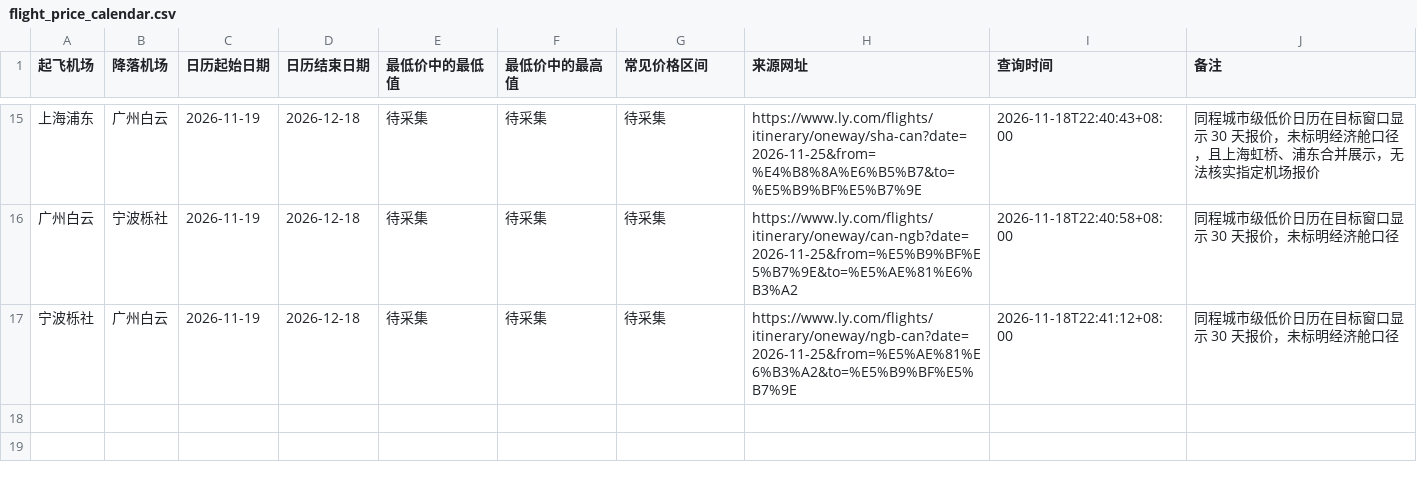
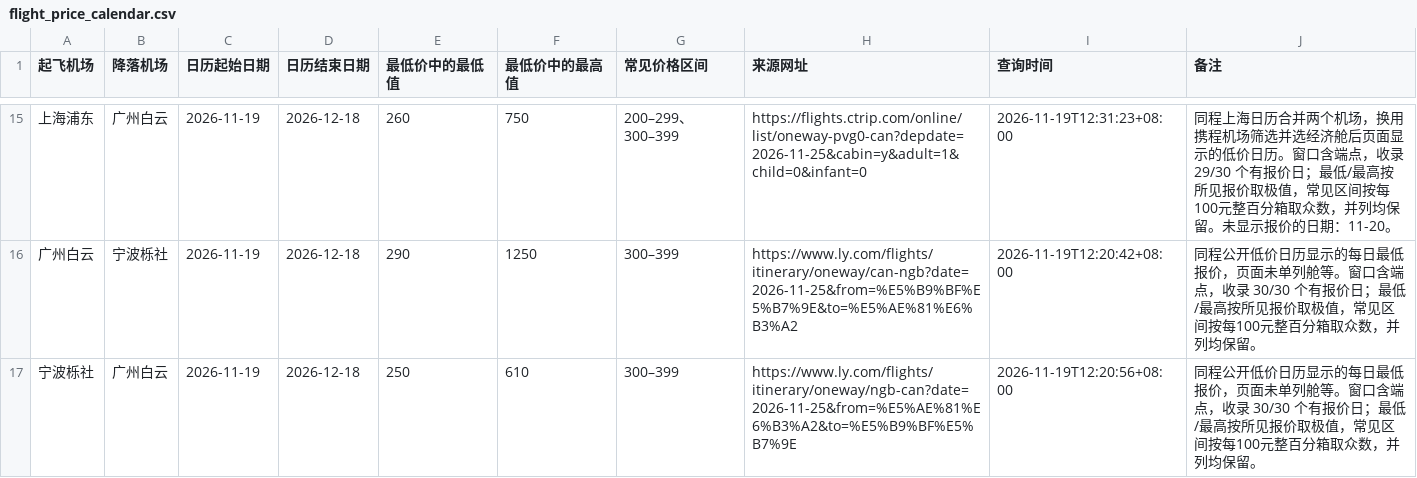
Before and after one commit to A1motoro/qoderplandata, a CSV file: gpt/flight_price_calendar.csv, drawn as a sheet; only a part is shown, gaps mark what is left out; the diff covers the shown part only.

```diff
--- a/gpt/flight_price_calendar.csv
+++ b/gpt/flight_price_calendar.csv
@@ -15,3 +15,3 @@
-上海浦东,广州白云,2026-11-19,2026-12-18,待采集,待采集,待采集,https://www.ly.com/flights/itinerary/oneway/sha-can?date=2026-11-25&from=%E4%B8%8A%E6%B5%B7&to=%E5%B9%BF%E5%B7%9E,2026-11-18T22:40:43+08:00,同程城市级低价日历在目标窗口显示 30 天报价，未标明经济舱口径，且上海虹桥、浦东合并展示，无法核实指定机场报价
-广州白云,宁波栎社,2026-11-19,2026-12-18,待采集,待采集,待采集,https://www.ly.com/flights/itinerary/oneway/can-ngb?date=2026-11-25&from=%E5%B9%BF%E5%B7%9E&to=%E5%AE%81%E6%B3%A2,2026-11-18T22:40:58+08:00,同程城市级低价日历在目标窗口显示 30 天报价，未标明经济舱口径
-宁波栎社,广州白云,2026-11-19,2026-12-18,待采集,待采集,待采集,https://www.ly.com/flights/itinerary/oneway/ngb-can?date=2026-11-25&from=%E5%AE%81%E6%B3%A2&to=%E5%B9%BF%E5%B7%9E,2026-11-18T22:41:12+08:00,同程城市级低价日历在目标窗口显示 30 天报价，未标明经济舱口径
+上海浦东,广州白云,2026-11-19,2026-12-18,260,750,200–299、300–399,https://flights.ctrip.com/online/list/oneway-pvg0-can?depdate=2026-11-25&cabin=y&adult=1&child=0&infant=0,2026-11-19T12:31:23+08:00,同程上海日历合并两个机场，换用携程机场筛选并选经济舱后页面显示的低价日历。窗口含端点，收录 29/30 个有报价日；最低/最高按所见报价取极值，常见区间按每100元整百分箱取众数，并列均保留。未显示报价的日期：11-20。
+广州白云,宁波栎社,2026-11-19,2026-12-18,290,1250,300–399,https://www.ly.com/flights/itinerary/oneway/can-ngb?date=2026-11-25&from=%E5%B9%BF%E5%B7%9E&to=%E5%AE%81%E6%B3%A2,2026-11-19T12:20:42+08:00,同程公开低价日历显示的每日最低报价，页面未单列舱等。窗口含端点，收录 30/30 个有报价日；最低/最高按所见报价取极值，常见区间按每100元整百分箱取众数，并列均保留。
+宁波栎社,广州白云,2026-11-19,2026-12-18,250,610,300–399,https://www.ly.com/flights/itinerary/oneway/ngb-can?date=2026-11-25&from=%E5%AE%81%E6%B3%A2&to=%E5%B9%BF%E5%B7%9E,2026-11-19T12:20:56+08:00,同程公开低价日历显示的每日最低报价，页面未单列舱等。窗口含端点，收录 30/30 个有报价日；最低/最高按所见报价取极值，常见区间按每100元整百分箱取众数，并列均保留。
```
Also changed, not shown: 74 edited cells elsewhere in this file, 1 other file.
